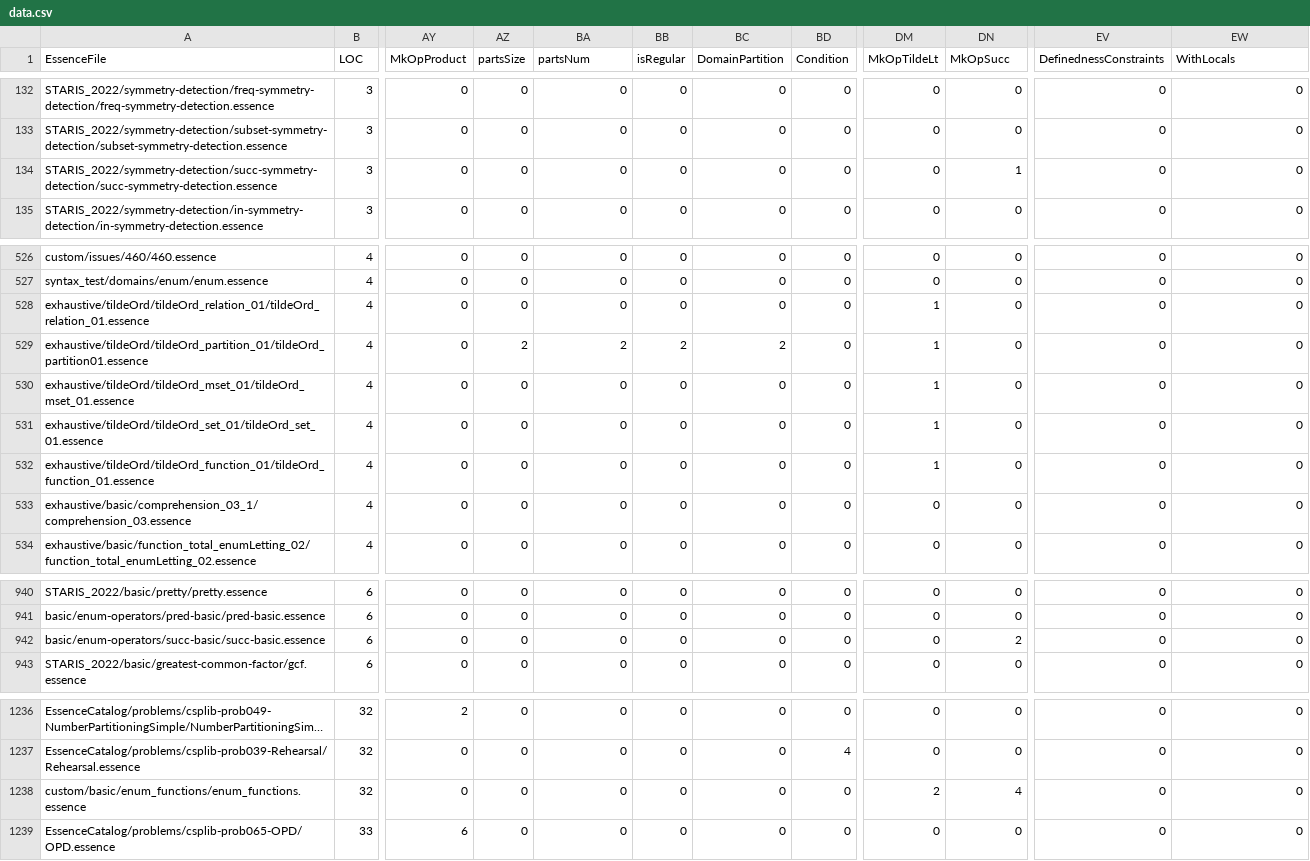
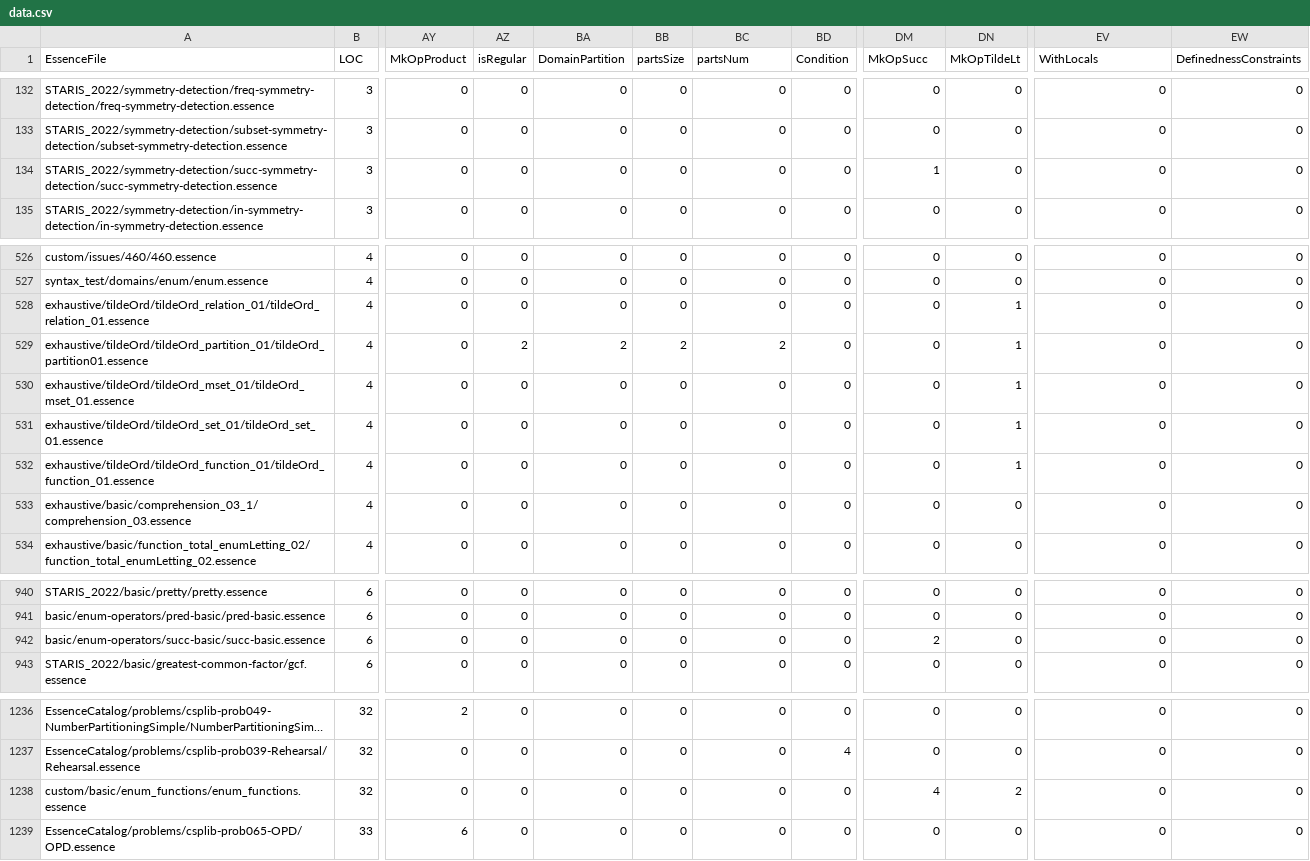
Before and after one commit to Soph1514/conjure-oxide, a CSV file: tools/essence-feature-usage-stats/data.csv, drawn as a sheet; only a part is shown, gaps mark what is left out; long unchanged cells end in …; the diff names each change by its address in the sheet, - before the commit and + after, or states it on an @@ line.

Commit message:
Actions: Deploy the essence features usage table 🚀

```diff
--- a/tools/essence-feature-usage-stats/data.csv
+++ b/tools/essence-feature-usage-stats/data.csv
-AZ1: partsSize
+AZ1: isRegular
-BA1: partsNum
+BA1: DomainPartition
-BB1: isRegular
+BB1: partsSize
-BC1: DomainPartition
+BC1: partsNum
-DM1: MkOpTildeLt
+DM1: MkOpSucc
-DN1: MkOpSucc
+DN1: MkOpTildeLt
-EV1: DefinednessConstraints
+EV1: WithLocals
-EW1: WithLocals
+EW1: DefinednessConstraints
-DM134 (MkOpSucc): 0
+DM134 (MkOpSucc): 1
-DN134 (MkOpTildeLt): 1
+DN134 (MkOpTildeLt): 0
-DM528:DM532 (MkOpSucc): 1
+DM528:DM532 (MkOpSucc): 0
-DN528:DN532 (MkOpTildeLt): 0
+DN528:DN532 (MkOpTildeLt): 1
-DM942 (MkOpSucc): 0
+DM942 (MkOpSucc): 2
-DN942 (MkOpTildeLt): 2
+DN942 (MkOpTildeLt): 0
-DM1238 (MkOpSucc): 2
+DM1238 (MkOpSucc): 4
-DN1238 (MkOpTildeLt): 4
+DN1238 (MkOpTildeLt): 2
```
Also changed, not shown: 1 other file.
